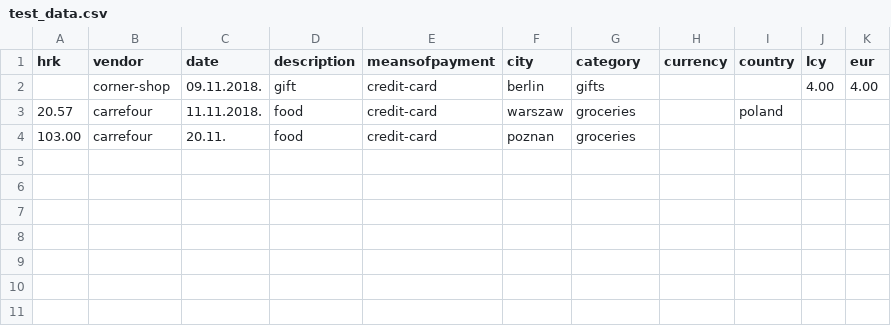
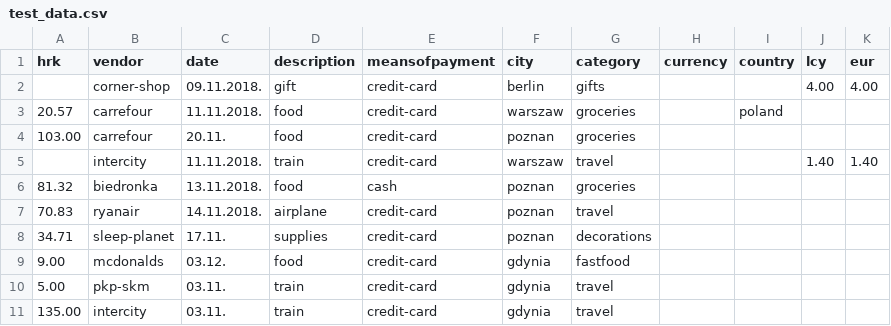
Before and after one commit to richardogoma/etl-with-python, a CSV file: data/test_data.csv, drawn as a sheet; the diff names each change by its address in the sheet, - before the commit and + after, or states it on an @@ line.

```diff
--- a/data/test_data.csv
+++ b/data/test_data.csv
+row 5:  | intercity | 11.11.2018. | train | credit-card | warszaw | travel |  |  | 1.40 | 1.40
+row 6: 81.32 | biedronka | 13.11.2018. | food | cash | poznan | groceries
+row 7: 70.83 | ryanair | 14.11.2018. | airplane | credit-card | poznan | travel
+row 8: 34.71 | sleep-planet | 17.11. | supplies | credit-card | poznan | decorations
+row 9: 9.00 | mcdonalds | 03.12. | food | credit-card | gdynia | fastfood
+row 10: 5.00 | pkp-skm | 03.11. | train | credit-card | gdynia | travel
+row 11: 135.00 | intercity | 03.11. | train | credit-card | gdynia | travel
```
Also changed, not shown: data/expenses_enriched.csv, 5 other files.
